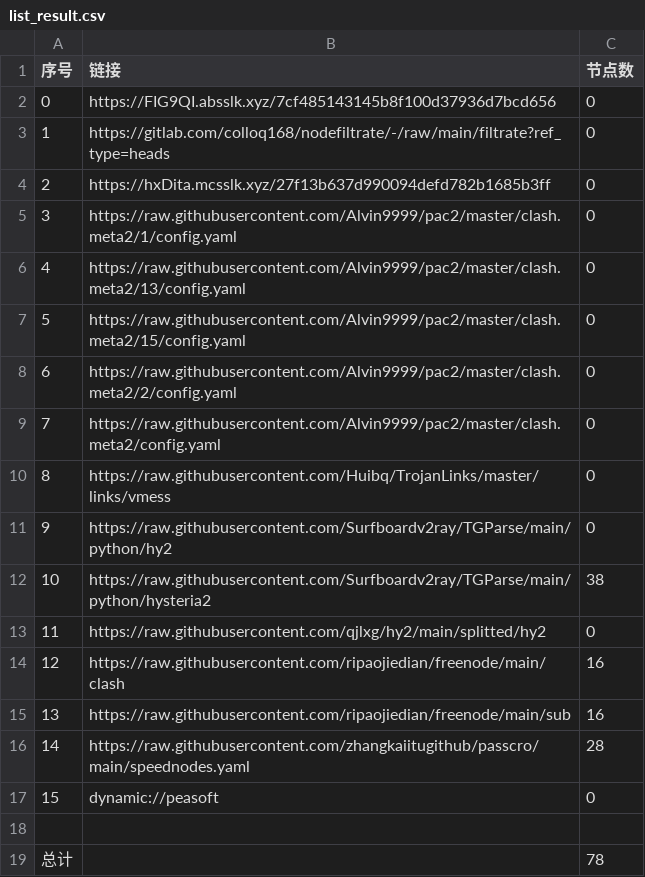
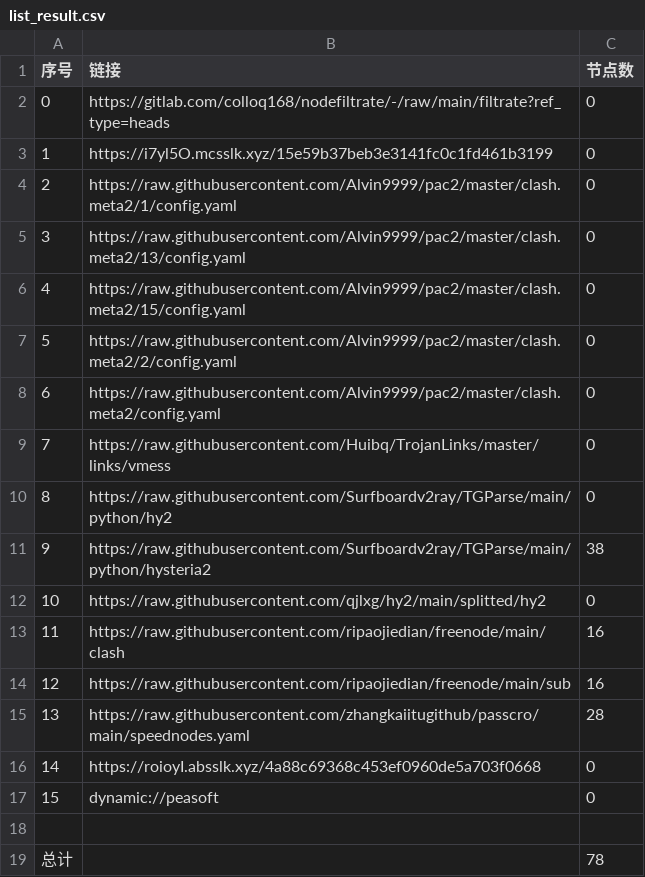
Before and after one commit to lejia1314520/AutoMergePublicNodes, a CSV file: list_result.csv, drawn as a sheet; removed rows and columns are numbered as before the commit, all else as after; the diff names each change by its address in the sheet, - before the commit and + after, or states it on an @@ line.

```diff
--- a/list_result.csv
+++ b/list_result.csv
-row 2: 0 | https://FIG9QI.absslk.xyz/7cf485143145b8f100d37936d7bcd656 | 0
@@ column A (序号) renumbered between rows 2 and 15 @@
-B3 (链接): https://hxDita.mcsslk.xyz/27f13b637d990094defd782b1685b3ff
+B3 (链接): https://i7yl5O.mcsslk.xyz/15e59b37beb3e3141fc0c1fd461b3199
+row 16: 14 | https://roioyI.absslk.xyz/4a88c69368c453ef0960de5a703f0668 | 0
```
Also changed, not shown: 19 other files.
